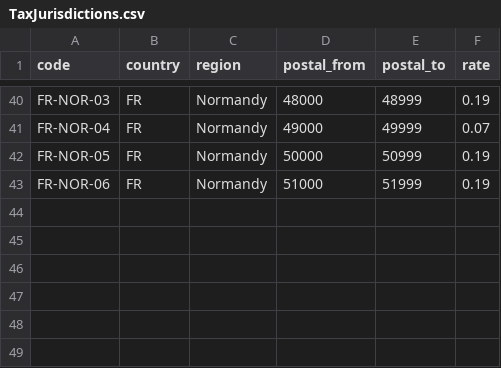
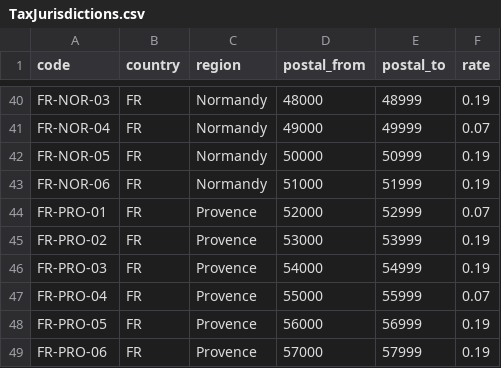
Before and after one commit to aidmsu/performance-anomalies, a CSV file: src/Storefront/Resources/TaxJurisdictions.csv, drawn as a sheet; only a part is shown, gaps mark what is left out.

```diff
--- a/src/Storefront/Resources/TaxJurisdictions.csv
+++ b/src/Storefront/Resources/TaxJurisdictions.csv
@@ -43 +43,7 @@ FR-NOR-05,FR,Normandy,50000,50999,0.19
 FR-NOR-06,FR,Normandy,51000,51999,0.19
+FR-PRO-01,FR,Provence,52000,52999,0.07
+FR-PRO-02,FR,Provence,53000,53999,0.19
+FR-PRO-03,FR,Provence,54000,54999,0.19
+FR-PRO-04,FR,Provence,55000,55999,0.07
+FR-PRO-05,FR,Provence,56000,56999,0.19
+FR-PRO-06,FR,Provence,57000,57999,0.19
```
